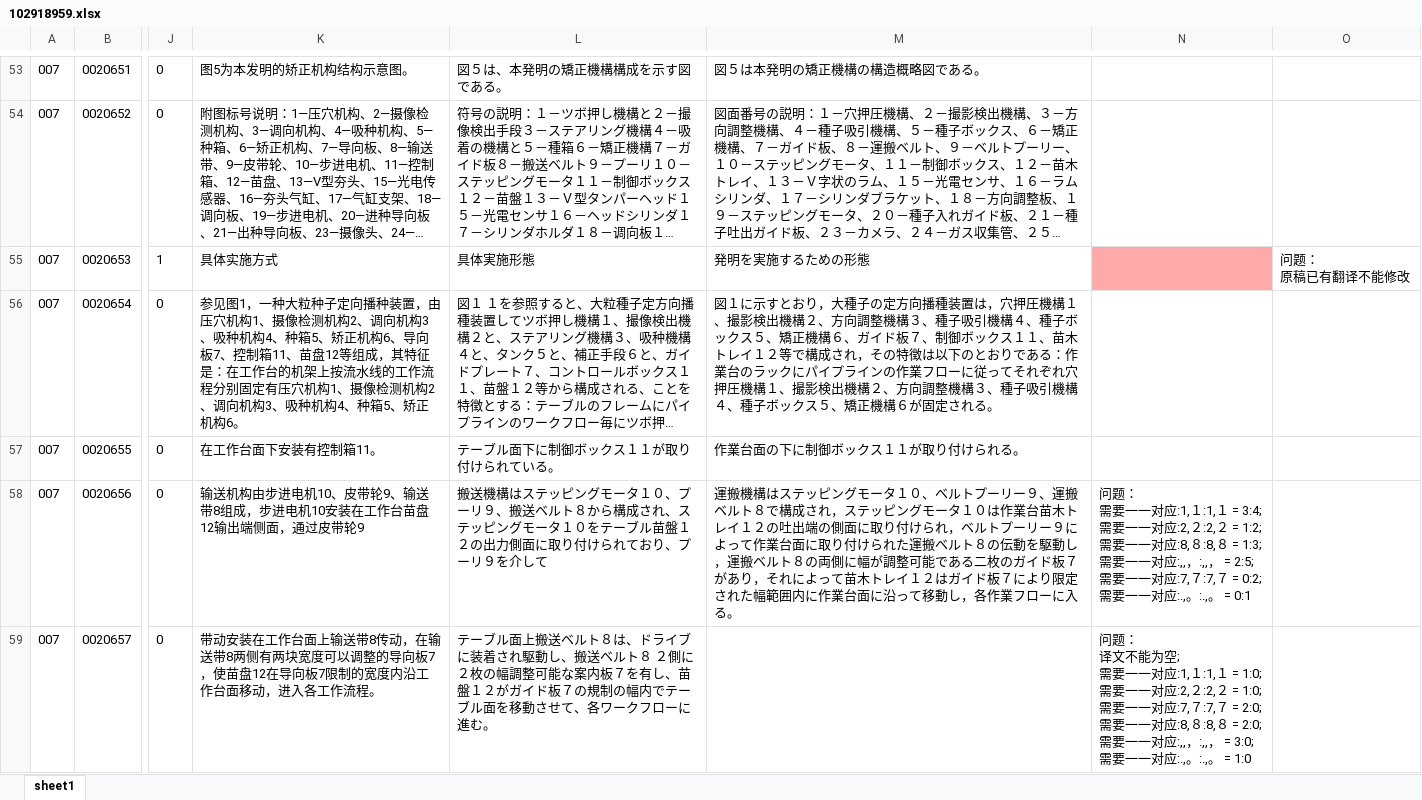
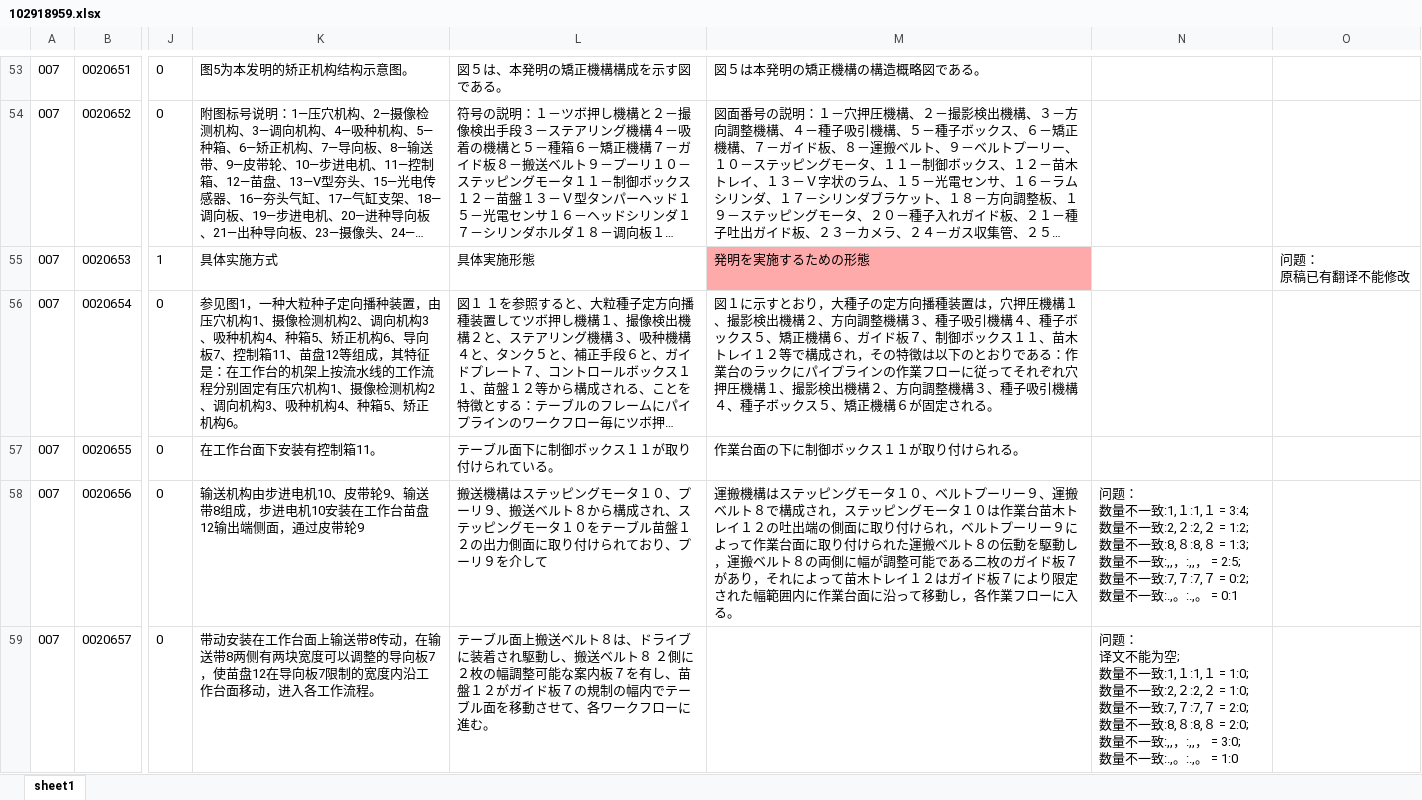
Before and after one commit to guanyuxin/lxserver, an Excel workbook: client/检测/102918959.xlsx, sheet sheet1, drawn as a sheet; only a part is shown, gaps mark what is left out; long unchanged cells end in …; values as stored, in another font and other column widths than the file's, no borders; ↵ is a line break in a cell; the diff covers the shown part only; the diff names each change by its address in the sheet, - before the commit and + after, or states it on an @@ line.

```diff
--- a/client/检测/102918959.xlsx (sheet sheet1)
+++ b/client/检测/102918959.xlsx (sheet sheet1)
-M55 fill: none
+M55 fill: #FFAAAA
-N55 fill: #FFAAAA
+N55 fill: none
-N58: 问题： ↵ 需要一一对应:1,１:1,１ = 3:4; ↵ 需要一一对应:2,２:2,２ = 1:2; ↵ 需要一一对应:8,８:8,８ = 1:3; ↵ 需要一一对应:,,，:,,， = 2:5; ↵ 需要一一对应:7,７:7,７ = 0:2; ↵ 需要一一对应:.,。:.,。…
+N58: 问题： ↵ 数量不一致:1,１:1,１ = 3:4; ↵ 数量不一致:2,２:2,２ = 1:2; ↵ 数量不一致:8,８:8,８ = 1:3; ↵ 数量不一致:,,，:,,， = 2:5; ↵ 数量不一致:7,７:7,７ = 0:2; ↵ 数量不一致:.,。:.,。…
-N59: …能为空; ↵ 需要一一对应:1,１:1,１ = 1:0; ↵ 需要一一对应:2,２:2,２ = 1:0; ↵ 需要一一对应:7,７:7,７ = 2:0; ↵ 需要一一对应:8,８:8,８ = 2:0; ↵ 需要一一对应:,,，:,,， = 3:0; ↵ 需要一一对应:.,。:.,。…
+N59: …能为空; ↵ 数量不一致:1,１:1,１ = 1:0; ↵ 数量不一致:2,２:2,２ = 1:0; ↵ 数量不一致:7,７:7,７ = 2:0; ↵ 数量不一致:8,８:8,８ = 2:0; ↵ 数量不一致:,,，:,,， = 3:0; ↵ 数量不一致:.,。:.,。…
```
Also changed, not shown: 20 edited cells and cell formats elsewhere in this sheet, 6 other files.
